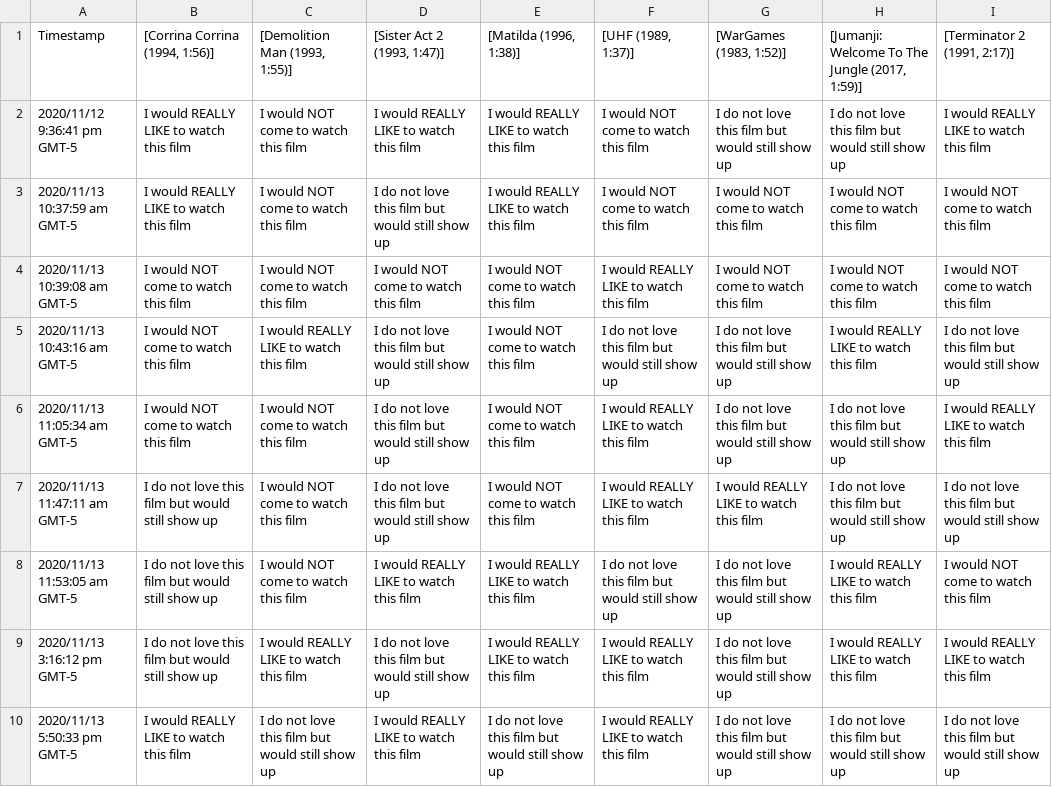
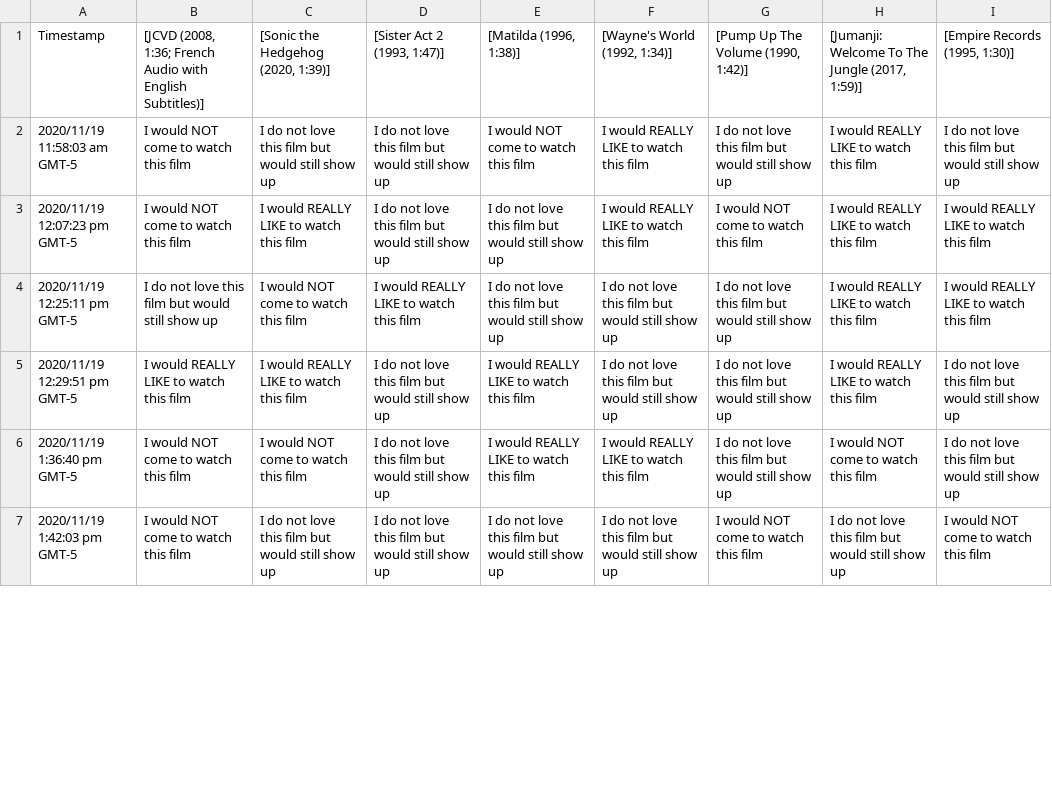
Before and after one commit to JCSzamosi/MovieNight, a CSV file: data/current_week.csv, drawn as a sheet; only a part is shown; removed rows and columns are numbered as before the commit, all else as after; the diff covers the shown part only; the diff names each change by its address in the sheet, - before the commit and + after, or states it on an @@ line.

Commit message:
Download data Nov 24

```diff
--- a/data/current_week.csv
+++ b/data/current_week.csv
-B1: [Corrina Corrina (1994, 1:56)]
+B1: [JCVD (2008, 1:36; French Audio with English Subtitles)]
-C1: [Demolition Man (1993, 1:55)]
+C1: [Sonic the Hedgehog (2020, 1:39)]
-F1: [UHF (1989, 1:37)]
+F1: [Wayne's World (1992, 1:34)]
-G1: [WarGames (1983, 1:52)]
+G1: [Pump Up The Volume (1990, 1:42)]
-I1: [Terminator 2 (1991, 2:17)]
+I1: [Empire Records (1995, 1:30)]
-row 2: 2020/11/12 9:36:41 pm GMT-5 | I would REALLY LIKE to watch this film | I would NOT come to watch this film | I would REALLY LIKE to watch this film | I would REALLY LIKE to watch this film | I would NOT come to watch this film | I do not love this film but would still show up | I do not love this film but would still show up | I would REALLY LIKE to watch this film
-row 3: 2020/11/13 10:37:59 am GMT-5 | I would REALLY LIKE to watch this film | I would NOT come to watch this film | I do not love this film but would still show up | I would REALLY LIKE to watch this film | I would NOT come to watch this film | I would NOT come to watch this film | I would NOT come to watch this film | I would NOT come to watch this film
-row 4: 2020/11/13 10:39:08 am GMT-5 | I would NOT come to watch this film | I would NOT come to watch this film | I would NOT come to watch this film | I would NOT come to watch this film | I would REALLY LIKE to watch this film | I would NOT come to watch this film | I would NOT come to watch this film | I would NOT come to watch this film
-A2: 2020/11/13 10:43:16 am GMT-5
+A2: 2020/11/19 11:58:03 am GMT-5
-C2: I would REALLY LIKE to watch this film
+C2: I do not love this film but would still show up
-F2: I do not love this film but would still show up
+F2: I would REALLY LIKE to watch this film
-A3: 2020/11/13 11:05:34 am GMT-5
+A3: 2020/11/19 12:07:23 pm GMT-5
-C3: I would NOT come to watch this film
+C3: I would REALLY LIKE to watch this film
-E3: I would NOT come to watch this film
+E3: I do not love this film but would still show up
-G3: I do not love this film but would still show up
+G3: I would NOT come to watch this film
-H3: I do not love this film but would still show up
+H3: I would REALLY LIKE to watch this film
-row 7: 2020/11/13 11:47:11 am GMT-5 | I do not love this film but would still show up | I would NOT come to watch this film | I do not love this film but would still show up | I would NOT come to watch this film | I would REALLY LIKE to watch this film | I would REALLY LIKE to watch this film | I do not love this film but would still show up | I do not love this film but would still show up
-A4: 2020/11/13 11:53:05 am GMT-5
+A4: 2020/11/19 12:25:11 pm GMT-5
-E4: I would REALLY LIKE to watch this film
+E4: I do not love this film but would still show up
-I4: I would NOT come to watch this film
+I4: I would REALLY LIKE to watch this film
-A5: 2020/11/13 3:16:12 pm GMT-5
+A5: 2020/11/19 12:29:51 pm GMT-5
-B5: I do not love this film but would still show up
+B5: I would REALLY LIKE to watch this film
-F5: I would REALLY LIKE to watch this film
+F5: I do not love this film but would still show up
-I5: I would REALLY LIKE to watch this film
+I5: I do not love this film but would still show up
-A6: 2020/11/13 5:50:33 pm GMT-5
+A6: 2020/11/19 1:36:40 pm GMT-5
-B6: I would REALLY LIKE to watch this film
+B6: I would NOT come to watch this film
-C6: I do not love this film but would still show up
+C6: I would NOT come to watch this film
-D6: I would REALLY LIKE to watch this film
+D6: I do not love this film but would still show up
-E6: I do not love this film but would still show up
+E6: I would REALLY LIKE to watch this film
-H6: I do not love this film but would still show up
+H6: I would NOT come to watch this film
+row 7: 2020/11/19 1:42:03 pm GMT-5 | I would NOT come to watch this film | I do not love this film but would still show up | I do not love this film but would still show up | I do not love this film but would still show up | I do not love this film but would still show up | I would NOT come to watch this film | I do not love this film but would still show up | I would NOT come to watch this film
```
Also changed, not shown: 5 added rows, 2 removed rows and 17 edited cells elsewhere in this file, 4 other files.
